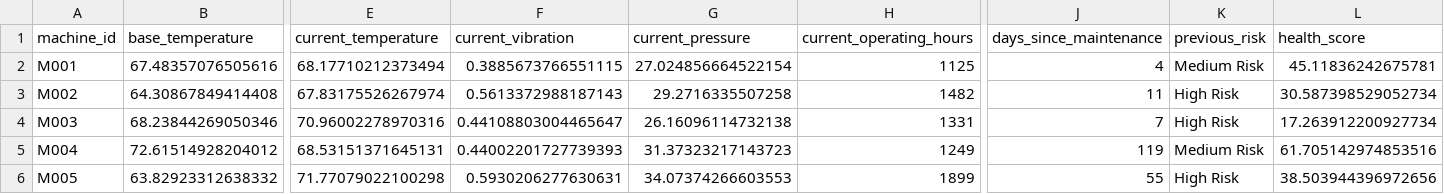
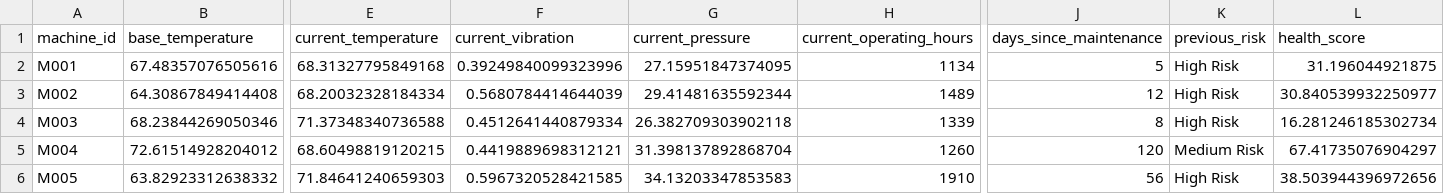
Before and after one commit to fayizafarooq/predictive-maintenance, a CSV file: notebooks/machine_states.csv, drawn as a sheet; only a part is shown, gaps mark what is left out; the diff covers the shown part only; the diff names each change by its address in the sheet, - before the commit and + after, or states it on an @@ line.

```diff
--- a/notebooks/machine_states.csv
+++ b/notebooks/machine_states.csv
-E2 (current_temperature): 68.17710212373494
+E2 (current_temperature): 68.31327795849168
-F2 (current_vibration): 0.3885673766551115
+F2 (current_vibration): 0.39249840099323996
-G2 (current_pressure): 27.024856664522154
+G2 (current_pressure): 27.15951847374095
-H2 (current_operating_hours): 1125
+H2 (current_operating_hours): 1134
-J2 (days_since_maintenance): 4
+J2 (days_since_maintenance): 5
-K2 (previous_risk): Medium Risk
+K2 (previous_risk): High Risk
-L2 (health_score): 45.11836242675781
+L2 (health_score): 31.196044921875
-E3 (current_temperature): 67.83175526267974
+E3 (current_temperature): 68.20032328184334
-F3 (current_vibration): 0.5613372988187143
+F3 (current_vibration): 0.5680784414644039
-G3 (current_pressure): 29.2716335507258
+G3 (current_pressure): 29.41481635592344
-H3 (current_operating_hours): 1482
+H3 (current_operating_hours): 1489
-J3 (days_since_maintenance): 11
+J3 (days_since_maintenance): 12
-L3 (health_score): 30.587398529052734
+L3 (health_score): 30.840539932250977
-E4 (current_temperature): 70.96002278970316
+E4 (current_temperature): 71.37348340736588
-F4 (current_vibration): 0.44108803004465647
+F4 (current_vibration): 0.4512641440879334
-G4 (current_pressure): 26.16096114732138
+G4 (current_pressure): 26.382709303902118
-H4 (current_operating_hours): 1331
+H4 (current_operating_hours): 1339
-J4 (days_since_maintenance): 7
+J4 (days_since_maintenance): 8
-L4 (health_score): 17.263912200927734
+L4 (health_score): 16.281246185302734
-E5 (current_temperature): 68.53151371645131
+E5 (current_temperature): 68.60498819120215
-F5 (current_vibration): 0.44002201727739393
+F5 (current_vibration): 0.4419889698312121
-G5 (current_pressure): 31.37323217143723
+G5 (current_pressure): 31.398137892868704
-H5 (current_operating_hours): 1249
+H5 (current_operating_hours): 1260
-J5 (days_since_maintenance): 119
+J5 (days_since_maintenance): 120
-L5 (health_score): 61.705142974853516
+L5 (health_score): 67.41735076904297
-E6 (current_temperature): 71.77079022100298
+E6 (current_temperature): 71.84641240659303
-F6 (current_vibration): 0.5930206277630631
+F6 (current_vibration): 0.5967320528421585
-G6 (current_pressure): 34.07374266603553
+G6 (current_pressure): 34.13203347853583
-H6 (current_operating_hours): 1899
+H6 (current_operating_hours): 1910
-J6 (days_since_maintenance): 55
+J6 (days_since_maintenance): 56
```
Also changed, not shown: 148 edited cells elsewhere in this file, notebooks/equipment_failure_predictions.csv, 1 other file.
